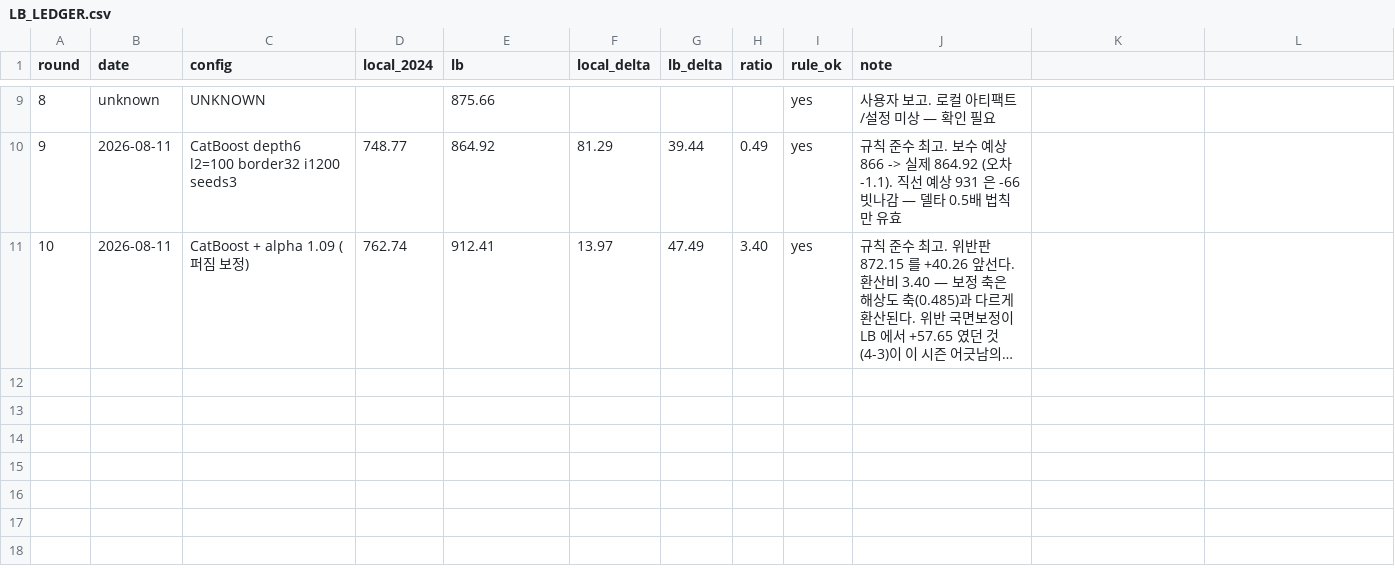
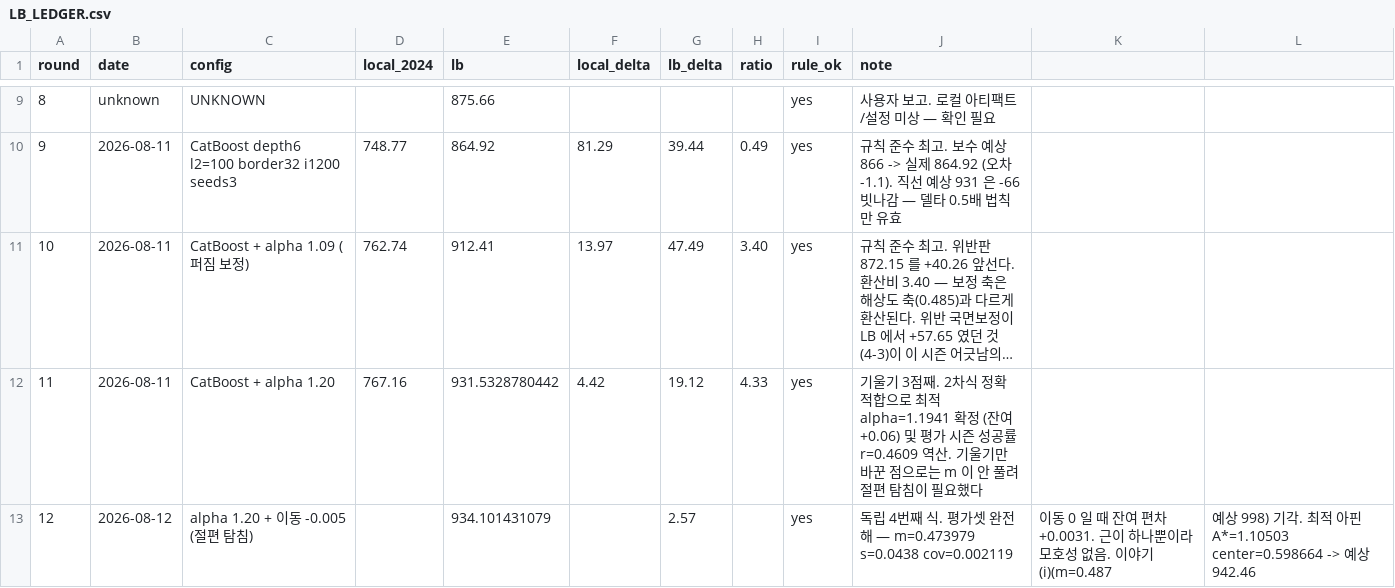
Before and after one commit to hoo743-ui/LG_Aimers09, a CSV file: LB_LEDGER.csv, drawn as a sheet; only a part is shown, gaps mark what is left out; long unchanged cells end in …; the diff names each change by its address in the sheet, - before the commit and + after, or states it on an @@ line.

```diff
--- a/LB_LEDGER.csv
+++ b/LB_LEDGER.csv
+row 12: 11 | 2026-08-11 | CatBoost + alpha 1.20 | 767.16 | 931.5328780442 | 4.42 | 19.12 | 4.33 | yes | 기울기 3점째. 2차식 정확 적합으로 최적 alpha=1.1941 확정 (잔여 +0.06) 및 평가 시즌 성공률 r=0.4609 역산. 기울기만 바꾼 점으로는 m 이 안 풀려 절편 탐침이 필요했다
+row 13: 12 | 2026-08-12 | alpha 1.20 + 이동 -0.005 (절편 탐침) |  | 934.101431079 |  | 2.57 |  | yes | 독립 4번째 식. 평가셋 완전 해 — m=0.473979 s=0.0438 cov=0.002119 | 이동 0 일 때 잔여 편차 +0.0031. 근이 하나뿐이라 모호성 없음. 이야기 (i)(m=0.487 | 예상 998) 기각. 최적 아핀 A*=1.10503 center=0.598664 -> 예상 942.46
```
Also changed, not shown: 5 other files.
